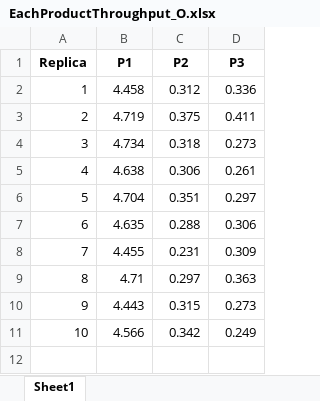
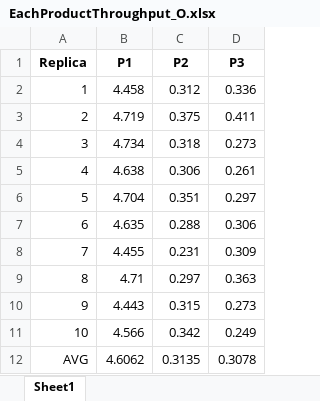
Before and after one commit to AndrewCowan-jpg/SYSC4005AProject, an Excel workbook: Milestone3/Alternate Scheduling/EachProductThroughput_O.xlsx, sheet Sheet1, drawn as a sheet; values as stored, in another font and other column widths than the file's, no borders; the diff names each change by its address in the sheet, - before the commit and + after, or states it on an @@ line.

```diff
--- a/Milestone3/Alternate Scheduling/EachProductThroughput_O.xlsx (sheet Sheet1)
+++ b/Milestone3/Alternate Scheduling/EachProductThroughput_O.xlsx (sheet Sheet1)
+row 12: AVG | 4.6062 | 0.3135 | 0.3078
```
Also changed, not shown: Milestone3/Alternate Scheduling/EachProductThroughput_A1.xlsx, Milestone3/Alternate Scheduling/Simulation_Block_Times_A2.xlsx, 14 other files.
